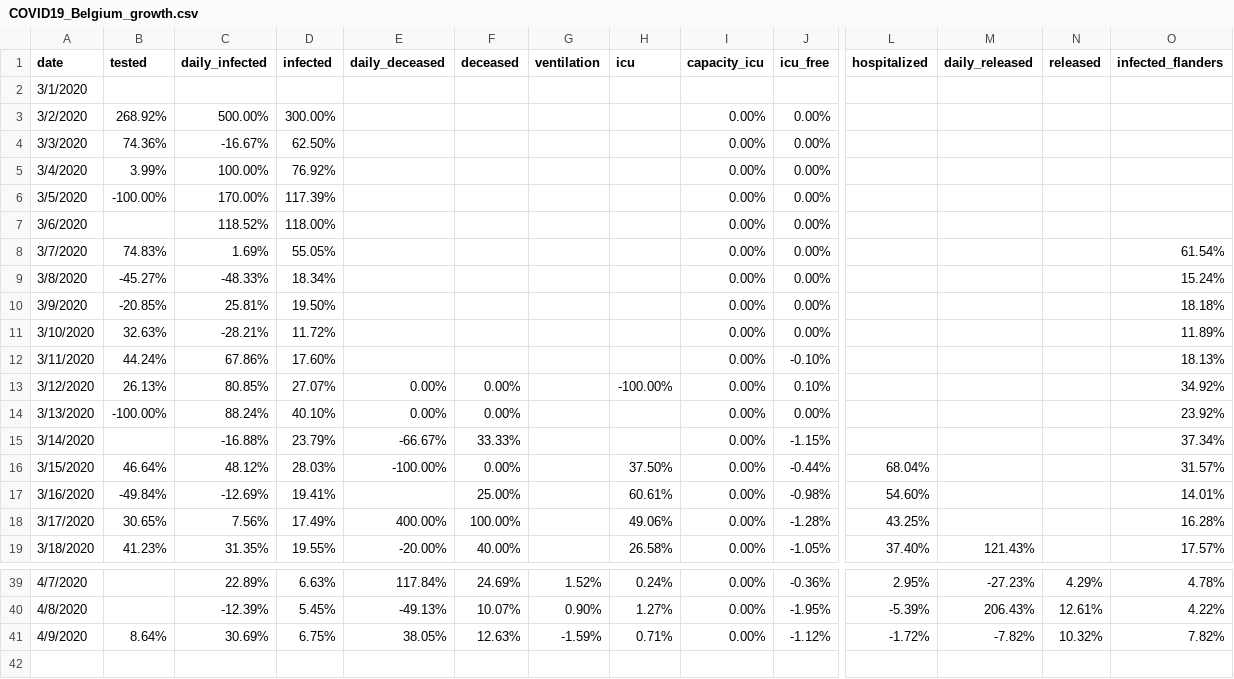
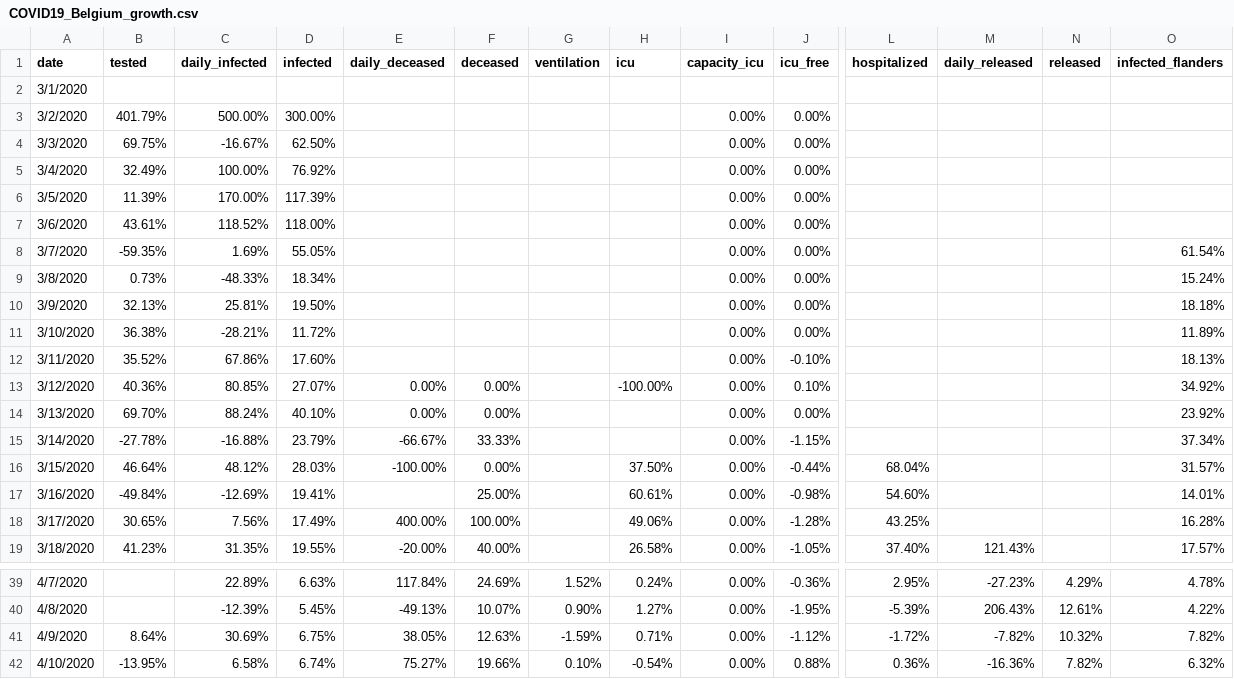
Before and after one commit to sdiepend/stayinyourkot, a CSV file: data/COVID19_Belgium_growth.csv, drawn as a sheet; only a part is shown, gaps mark what is left out; rows hold the shown columns only; the diff names each change by its address in the sheet, - before the commit and + after, or states it on an @@ line.

Commit message:
Add new data

```diff
--- a/data/COVID19_Belgium_growth.csv
+++ b/data/COVID19_Belgium_growth.csv
-B3 (tested): 268.92%
+B3 (tested): 401.79%
-B4 (tested): 74.36%
+B4 (tested): 69.75%
-B5 (tested): 3.99%
+B5 (tested): 32.49%
-B6 (tested): -100.00%
+B6 (tested): 11.39%
-B7 (tested): (empty)
+B7 (tested): 43.61%
-B8 (tested): 74.83%
+B8 (tested): -59.35%
-B9 (tested): -45.27%
+B9 (tested): 0.73%
-B10 (tested): -20.85%
+B10 (tested): 32.13%
-B11 (tested): 32.63%
+B11 (tested): 36.38%
-B12 (tested): 44.24%
+B12 (tested): 35.52%
-B13 (tested): 26.13%
+B13 (tested): 40.36%
-B14 (tested): -100.00%
+B14 (tested): 69.70%
-B15 (tested): (empty)
+B15 (tested): -27.78%
+row 42: 4/10/2020 | -13.95% | 6.58% | 6.74% | 75.27% | 19.66% | 0.10% | -0.54% | 0.00% | 0.88% | 0.36% | -16.36% | 7.82% | 6.32%
```
Also changed, not shown: data/COVID19_Belgium_cases.csv.
